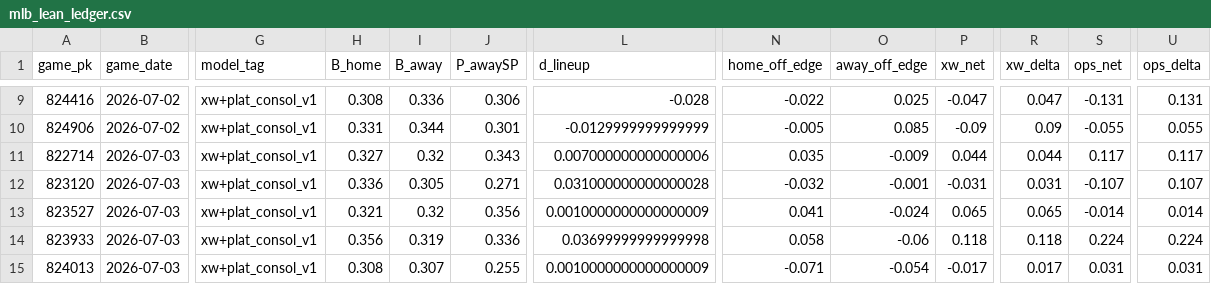
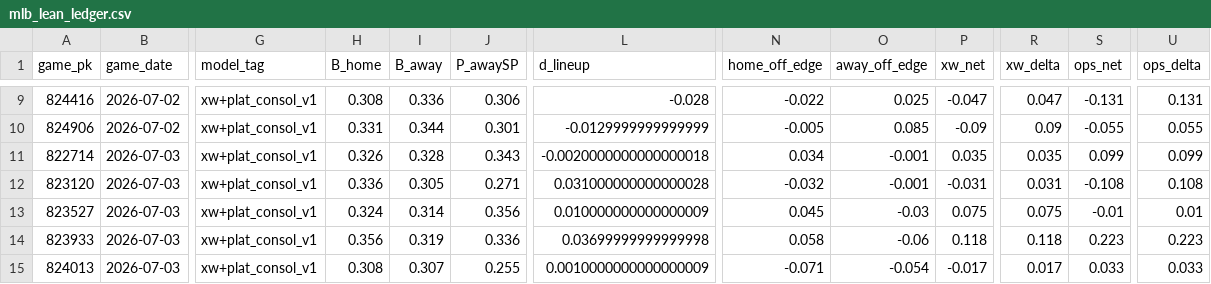
Before and after one commit to Dave356w/sports-display-renderer, a CSV file: data/mlb_lean_ledger.csv, drawn as a sheet; only a part is shown, gaps mark what is left out; the diff covers the shown part only; the diff names each change by its address in the sheet, - before the commit and + after, or states it on an @@ line.

```diff
--- a/data/mlb_lean_ledger.csv
+++ b/data/mlb_lean_ledger.csv
-H11 (B_home): 0.327
+H11 (B_home): 0.326
-I11 (B_away): 0.32
+I11 (B_away): 0.328
-L11 (d_lineup): 0.007000000000000006
+L11 (d_lineup): -0.0020000000000000018
-N11 (home_off_edge): 0.035
+N11 (home_off_edge): 0.034
-O11 (away_off_edge): -0.009
+O11 (away_off_edge): -0.001
-P11 (xw_net): 0.044
+P11 (xw_net): 0.035
-R11 (xw_delta): 0.044
+R11 (xw_delta): 0.035
-S11 (ops_net): 0.117
+S11 (ops_net): 0.099
-U11 (ops_delta): 0.117
+U11 (ops_delta): 0.099
-S12 (ops_net): -0.107
+S12 (ops_net): -0.108
-U12 (ops_delta): 0.107
+U12 (ops_delta): 0.108
-H13 (B_home): 0.321
+H13 (B_home): 0.324
-I13 (B_away): 0.32
+I13 (B_away): 0.314
-L13 (d_lineup): 0.0010000000000000009
+L13 (d_lineup): 0.010000000000000009
-N13 (home_off_edge): 0.041
+N13 (home_off_edge): 0.045
-O13 (away_off_edge): -0.024
+O13 (away_off_edge): -0.03
-P13 (xw_net): 0.065
+P13 (xw_net): 0.075
-R13 (xw_delta): 0.065
+R13 (xw_delta): 0.075
-S13 (ops_net): -0.014
+S13 (ops_net): -0.01
-U13 (ops_delta): 0.014
+U13 (ops_delta): 0.01
-S14 (ops_net): 0.224
+S14 (ops_net): 0.223
-U14 (ops_delta): 0.224
+U14 (ops_delta): 0.223
-S15 (ops_net): 0.031
+S15 (ops_net): 0.033
-U15 (ops_delta): 0.031
+U15 (ops_delta): 0.033
```
Also changed, not shown: 1 added row and 60 edited cells elsewhere in this file, data/leans_2026-07-03_pl.csv, data/leans_2026-07-03_xw.csv.
